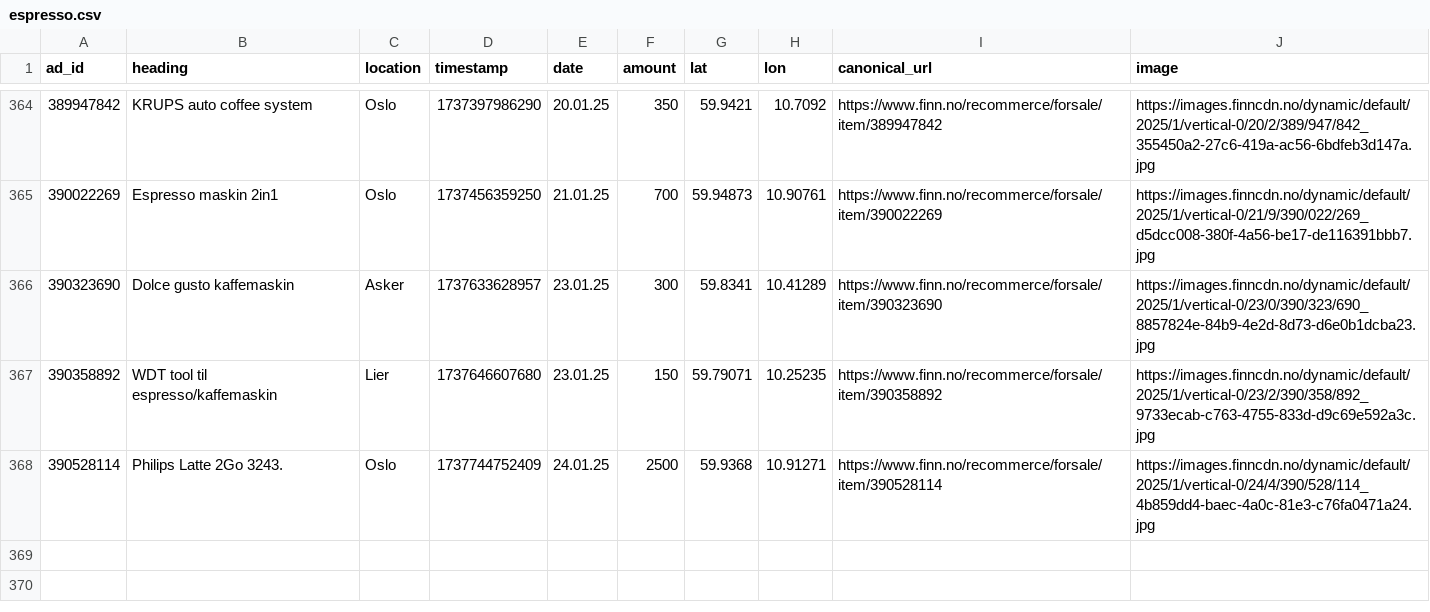
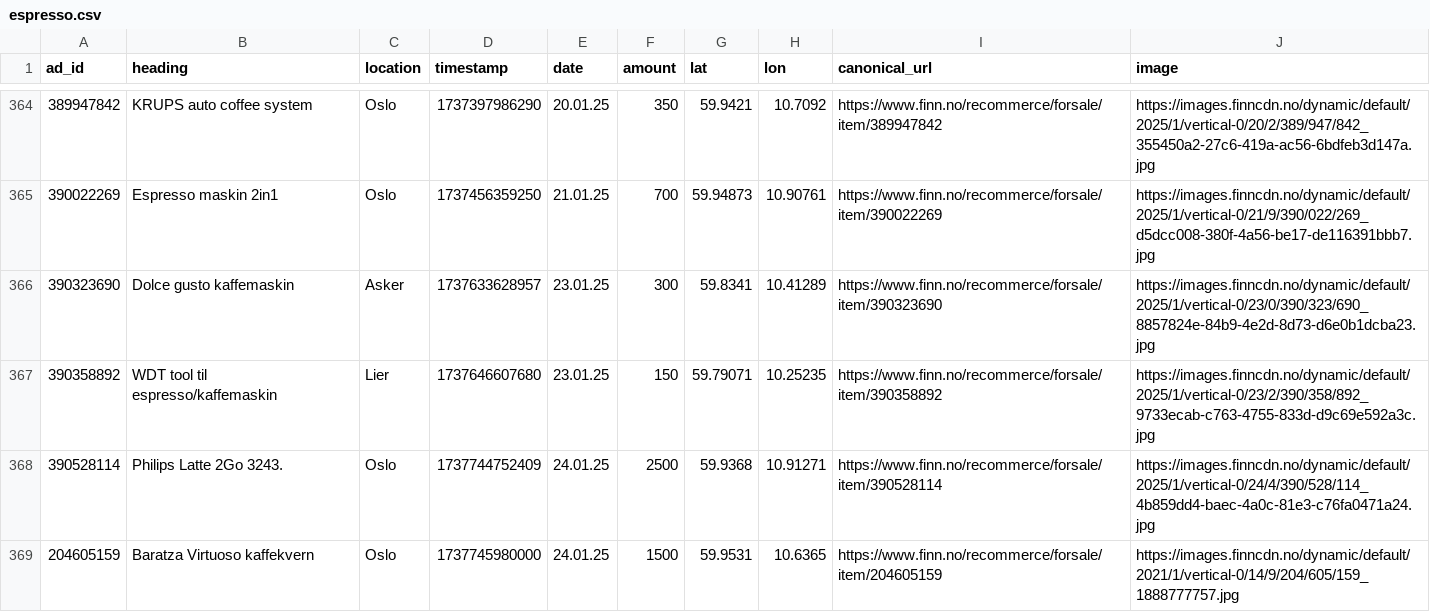
Before and after one commit to aslak01/espresso, a CSV file: data/espresso.csv, drawn as a sheet; only a part is shown, gaps mark what is left out.

```diff
--- a/data/espresso.csv
+++ b/data/espresso.csv
@@ -368 +368,2 @@ ad_id,heading,location,timestamp,date,amount,lat,lon,canonical_url,image
 390528114,Philips Latte 2Go 3243.,Oslo,1737744752409,24.01.25,2500,59.9368,10.91271,https://www.finn.no/recommerce/forsale/item/390528114,https://images.finncdn.no/dynamic/default/2025/1/vertical-0/24/4/390/528/114_4b859dd4-baec-4a0c-81e3-c76fa0471a24.jpg
+204605159,Baratza Virtuoso kaffekvern,Oslo,1737745980000,24.01.25,1500,59.9531,10.6365,https://www.finn.no/recommerce/forsale/item/204605159,https://images.finncdn.no/dynamic/default/2021/1/vertical-0/14/9/204/605/159_1888777757.jpg
```
